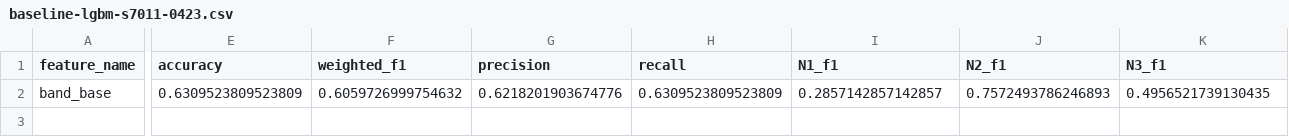
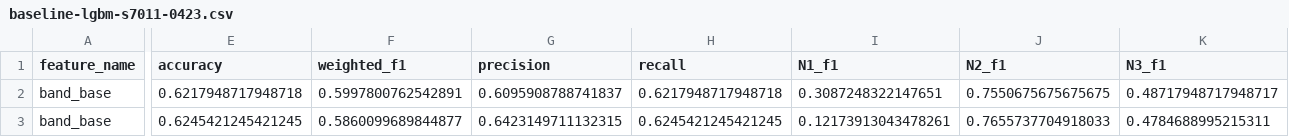
Before and after one commit to andrewsarracini/DS_Tutorials, a CSV file: logs/baseline-lgbm-s7011-0423.csv, drawn as a sheet; only a part is shown, gaps mark what is left out; rows hold the shown columns only; the diff covers the shown part only; the diff names each change by its address in the sheet, - before the commit and + after, or states it on an @@ line.

```diff
--- a/logs/baseline-lgbm-s7011-0423.csv
+++ b/logs/baseline-lgbm-s7011-0423.csv
-E2 (accuracy): 0.6309523809523809
+E2 (accuracy): 0.6217948717948718
-F2 (weighted_f1): 0.6059726999754632
+F2 (weighted_f1): 0.5997800762542891
-G2 (precision): 0.6218201903674776
+G2 (precision): 0.6095908788741837
-H2 (recall): 0.6309523809523809
+H2 (recall): 0.6217948717948718
-I2 (N1_f1): 0.2857142857142857
+I2 (N1_f1): 0.3087248322147651
-J2 (N2_f1): 0.7572493786246893
+J2 (N2_f1): 0.7550675675675675
-K2 (N3_f1): 0.4956521739130435
+K2 (N3_f1): 0.48717948717948717
+row 3: band_base | 0.6245421245421245 | 0.5860099689844877 | 0.6423149711132315 | 0.6245421245421245 | 0.12173913043478261 | 0.7655737704918033 | 0.4784688995215311
```
Also changed, not shown: 2 edited cells elsewhere in this file, 2 other files.
